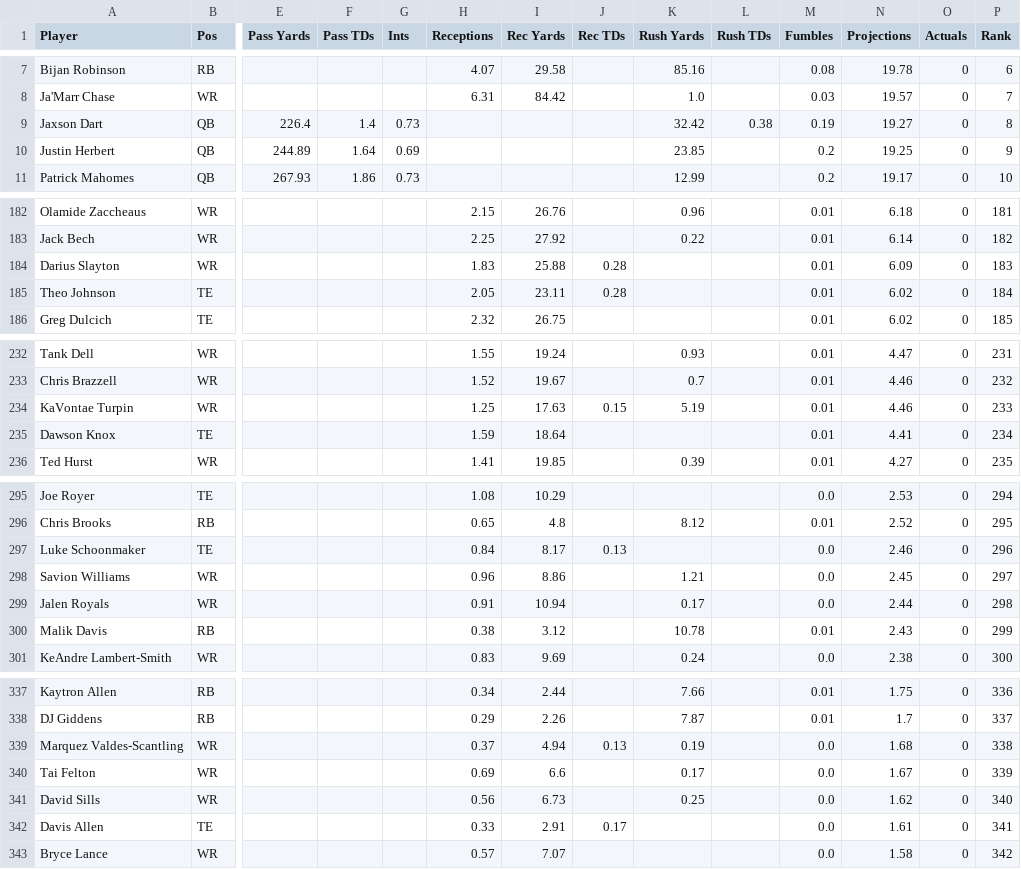
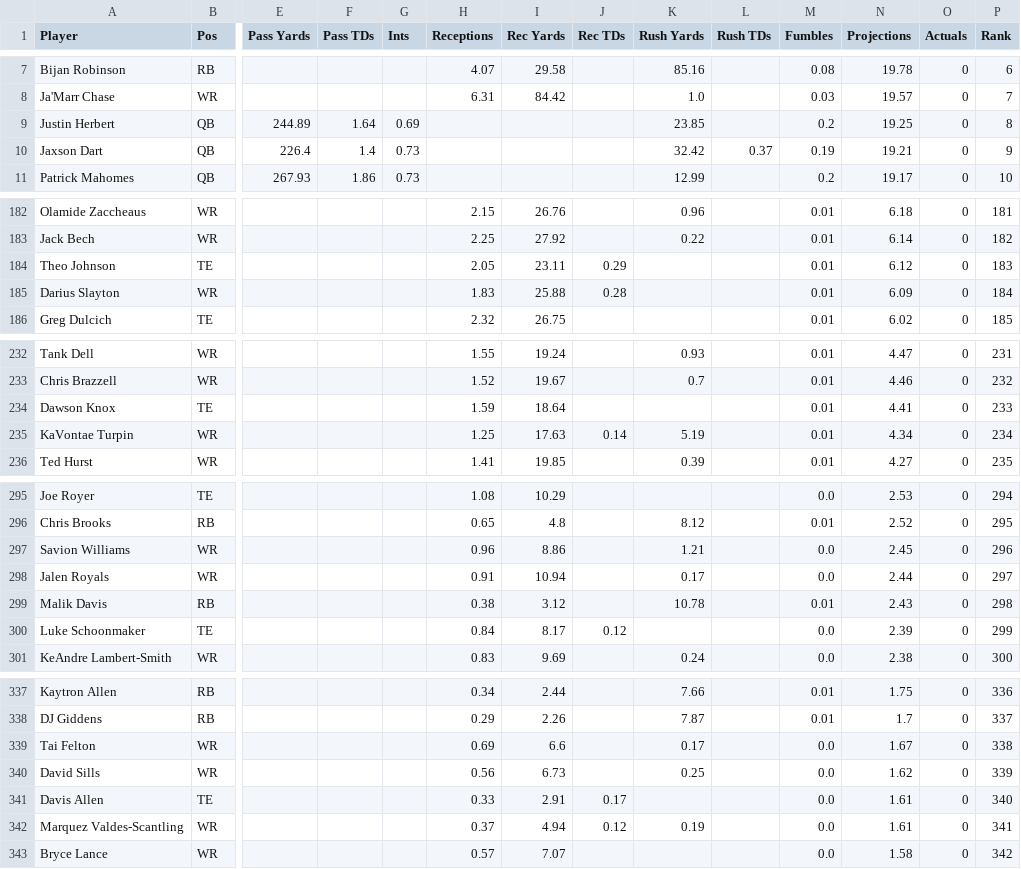
Before and after one commit to Louieza23/wwo_data, a CSV file: props.csv, drawn as a sheet; only a part is shown, gaps mark what is left out; removed rows and columns are numbered as before the commit, all else as after; rows hold the shown columns only; the diff covers the shown part only; the diff names each change by its address in the sheet, - before the commit and + after, or states it on an @@ line.

```diff
--- a/props.csv
+++ b/props.csv
-row 9: Jaxson Dart | QB | 226.4 | 1.4 | 0.73 |  |  |  | 32.42 | 0.38 | 0.19 | 19.27 | 0 | 8
-P9 (Rank): 9
+P9 (Rank): 8
+row 10: Jaxson Dart | QB | 226.4 | 1.4 | 0.73 |  |  |  | 32.42 | 0.37 | 0.19 | 19.21 | 0 | 9
+row 184: Theo Johnson | TE |  |  |  | 2.05 | 23.11 | 0.29 |  |  | 0.01 | 6.12 | 0 | 183
-P185 (Rank): 183
+P185 (Rank): 184
-row 185: Theo Johnson | TE |  |  |  | 2.05 | 23.11 | 0.28 |  |  | 0.01 | 6.02 | 0 | 184
-row 234: KaVontae Turpin | WR |  |  |  | 1.25 | 17.63 | 0.15 | 5.19 |  | 0.01 | 4.46 | 0 | 233
-P234 (Rank): 234
+P234 (Rank): 233
+row 235: KaVontae Turpin | WR |  |  |  | 1.25 | 17.63 | 0.14 | 5.19 |  | 0.01 | 4.34 | 0 | 234
-row 297: Luke Schoonmaker | TE |  |  |  | 0.84 | 8.17 | 0.13 |  |  | 0.0 | 2.46 | 0 | 296
-P297 (Rank): 297
+P297 (Rank): 296
-P298 (Rank): 298
+P298 (Rank): 297
-P299 (Rank): 299
+P299 (Rank): 298
+row 300: Luke Schoonmaker | TE |  |  |  | 0.84 | 8.17 | 0.12 |  |  | 0.0 | 2.39 | 0 | 299
-row 339: Marquez Valdes-Scantling | WR |  |  |  | 0.37 | 4.94 | 0.13 | 0.19 |  | 0.0 | 1.68 | 0 | 338
-P339 (Rank): 339
+P339 (Rank): 338
-P340 (Rank): 340
+P340 (Rank): 339
-P341 (Rank): 341
+P341 (Rank): 340
+row 342: Marquez Valdes-Scantling | WR |  |  |  | 0.37 | 4.94 | 0.12 | 0.19 |  | 0.0 | 1.61 | 0 | 341
```
Also changed, not shown: 6 edited cells elsewhere in this file, 1 other file.
